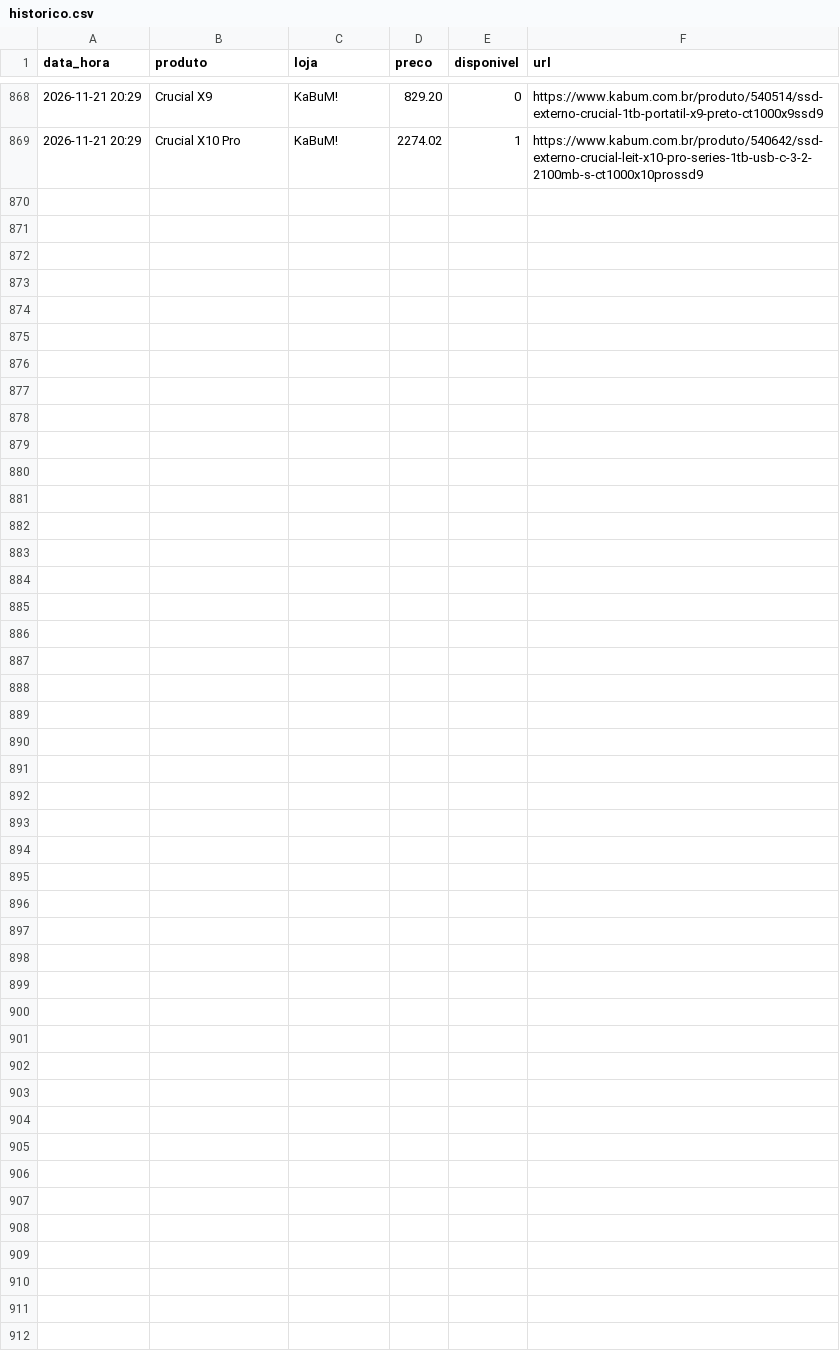
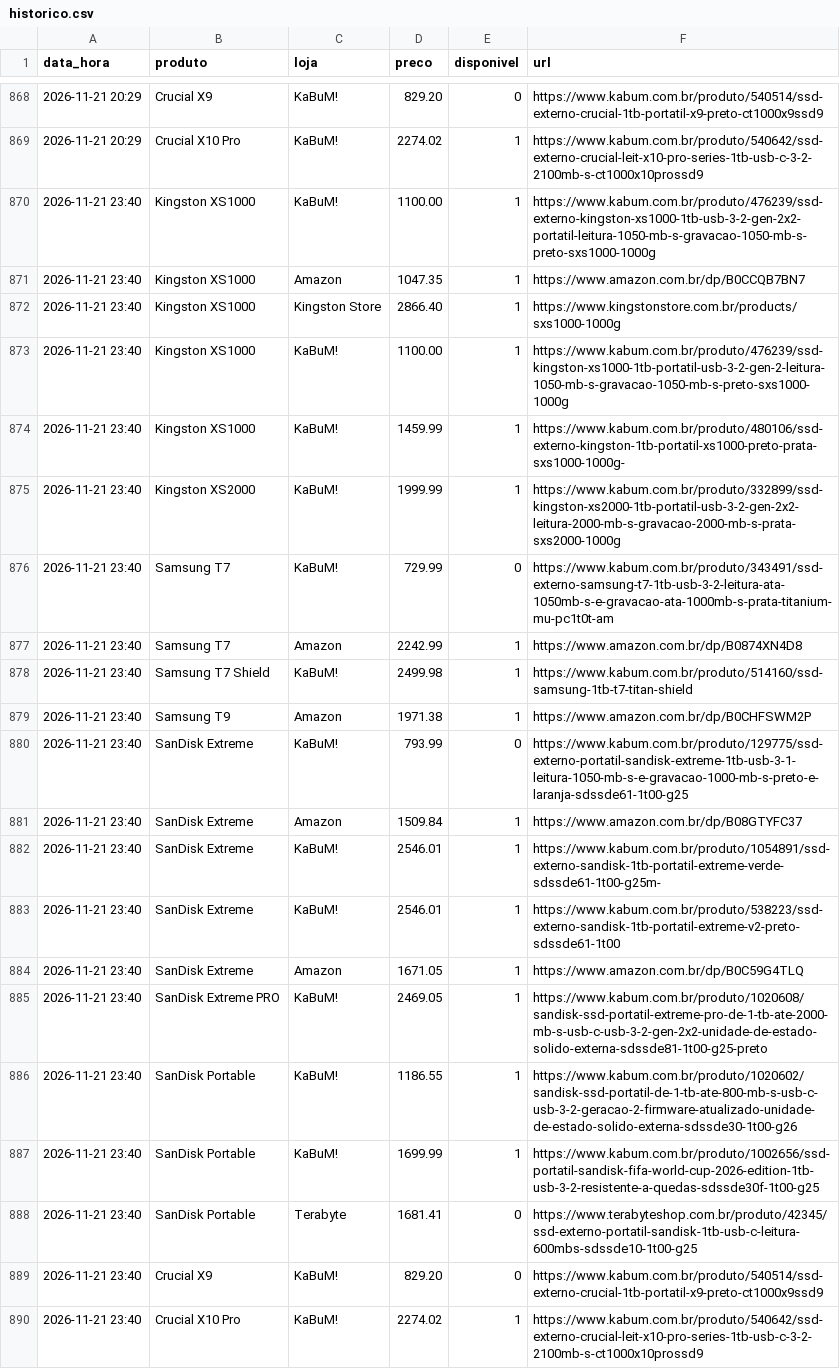
Before and after one commit to leonardllima/pricemonitor, a CSV file: historico.csv, drawn as a sheet; only a part is shown, gaps mark what is left out; the diff names each change by its address in the sheet, - before the commit and + after, or states it on an @@ line.

```diff
--- a/historico.csv
+++ b/historico.csv
+row 870: 2026-11-21 23:40 | Kingston XS1000 | KaBuM! | 1100.00 | 1 | https://www.kabum.com.br/produto/476239/ssd-externo-kingston-xs1000-1tb-usb-3-2-gen-2x2-portatil-leitura-1050-mb-s-gravacao-1050-mb-s-preto-sxs1000-1000g
+row 871: 2026-11-21 23:40 | Kingston XS1000 | Amazon | 1047.35 | 1 | https://www.amazon.com.br/dp/B0CCQB7BN7
+row 872: 2026-11-21 23:40 | Kingston XS1000 | Kingston Store | 2866.40 | 1 | https://www.kingstonstore.com.br/products/sxs1000-1000g
+row 873: 2026-11-21 23:40 | Kingston XS1000 | KaBuM! | 1100.00 | 1 | https://www.kabum.com.br/produto/476239/ssd-kingston-xs1000-1tb-portatil-usb-3-2-gen-2-leitura-1050-mb-s-gravacao-1050-mb-s-preto-sxs1000-1000g
+row 874: 2026-11-21 23:40 | Kingston XS1000 | KaBuM! | 1459.99 | 1 | https://www.kabum.com.br/produto/480106/ssd-externo-kingston-1tb-portatil-xs1000-preto-prata-sxs1000-1000g-
+row 875: 2026-11-21 23:40 | Kingston XS2000 | KaBuM! | 1999.99 | 1 | https://www.kabum.com.br/produto/332899/ssd-kingston-xs2000-1tb-portatil-usb-3-2-gen-2x2-leitura-2000-mb-s-gravacao-2000-mb-s-prata-sxs2000-1000g
+row 876: 2026-11-21 23:40 | Samsung T7 | KaBuM! | 729.99 | 0 | https://www.kabum.com.br/produto/343491/ssd-externo-samsung-t7-1tb-usb-3-2-leitura-ata-1050mb-s-e-gravacao-ata-1000mb-s-prata-titanium-mu-pc1t0t-am
+row 877: 2026-11-21 23:40 | Samsung T7 | Amazon | 2242.99 | 1 | https://www.amazon.com.br/dp/B0874XN4D8
+row 878: 2026-11-21 23:40 | Samsung T7 Shield | KaBuM! | 2499.98 | 1 | https://www.kabum.com.br/produto/514160/ssd-samsung-1tb-t7-titan-shield
+row 879: 2026-11-21 23:40 | Samsung T9 | Amazon | 1971.38 | 1 | https://www.amazon.com.br/dp/B0CHFSWM2P
+row 880: 2026-11-21 23:40 | SanDisk Extreme | KaBuM! | 793.99 | 0 | https://www.kabum.com.br/produto/129775/ssd-externo-portatil-sandisk-extreme-1tb-usb-3-1-leitura-1050-mb-s-e-gravacao-1000-mb-s-preto-e-laranja-sdssde61-1t00-g25
+row 881: 2026-11-21 23:40 | SanDisk Extreme | Amazon | 1509.84 | 1 | https://www.amazon.com.br/dp/B08GTYFC37
+row 882: 2026-11-21 23:40 | SanDisk Extreme | KaBuM! | 2546.01 | 1 | https://www.kabum.com.br/produto/1054891/ssd-externo-sandisk-1tb-portatil-extreme-verde-sdssde61-1t00-g25m-
+row 883: 2026-11-21 23:40 | SanDisk Extreme | KaBuM! | 2546.01 | 1 | https://www.kabum.com.br/produto/538223/ssd-externo-sandisk-1tb-portatil-extreme-v2-preto-sdssde61-1t00
+row 884: 2026-11-21 23:40 | SanDisk Extreme | Amazon | 1671.05 | 1 | https://www.amazon.com.br/dp/B0C59G4TLQ
+row 885: 2026-11-21 23:40 | SanDisk Extreme PRO | KaBuM! | 2469.05 | 1 | https://www.kabum.com.br/produto/1020608/sandisk-ssd-portatil-extreme-pro-de-1-tb-ate-2000-mb-s-usb-c-usb-3-2-gen-2x2-unidade-de-estado-solido-externa-sdssde81-1t00-g25-preto
+row 886: 2026-11-21 23:40 | SanDisk Portable | KaBuM! | 1186.55 | 1 | https://www.kabum.com.br/produto/1020602/sandisk-ssd-portatil-de-1-tb-ate-800-mb-s-usb-c-usb-3-2-geracao-2-firmware-atualizado-unidade-de-estado-solido-externa-sdssde30-1t00-g26
+row 887: 2026-11-21 23:40 | SanDisk Portable | KaBuM! | 1699.99 | 1 | https://www.kabum.com.br/produto/1002656/ssd-portatil-sandisk-fifa-world-cup-2026-edition-1tb-usb-3-2-resistente-a-quedas-sdssde30f-1t00-g25
+row 888: 2026-11-21 23:40 | SanDisk Portable | Terabyte | 1681.41 | 0 | https://www.terabyteshop.com.br/produto/42345/ssd-externo-portatil-sandisk-1tb-usb-c-leitura-600mbs-sdssde10-1t00-g25
+row 889: 2026-11-21 23:40 | Crucial X9 | KaBuM! | 829.20 | 0 | https://www.kabum.com.br/produto/540514/ssd-externo-crucial-1tb-portatil-x9-preto-ct1000x9ssd9
+row 890: 2026-11-21 23:40 | Crucial X10 Pro | KaBuM! | 2274.02 | 1 | https://www.kabum.com.br/produto/540642/ssd-externo-crucial-leit-x10-pro-series-1tb-usb-c-3-2-2100mb-s-ct1000x10prossd9
```
Also changed, not shown: 1 other file.
